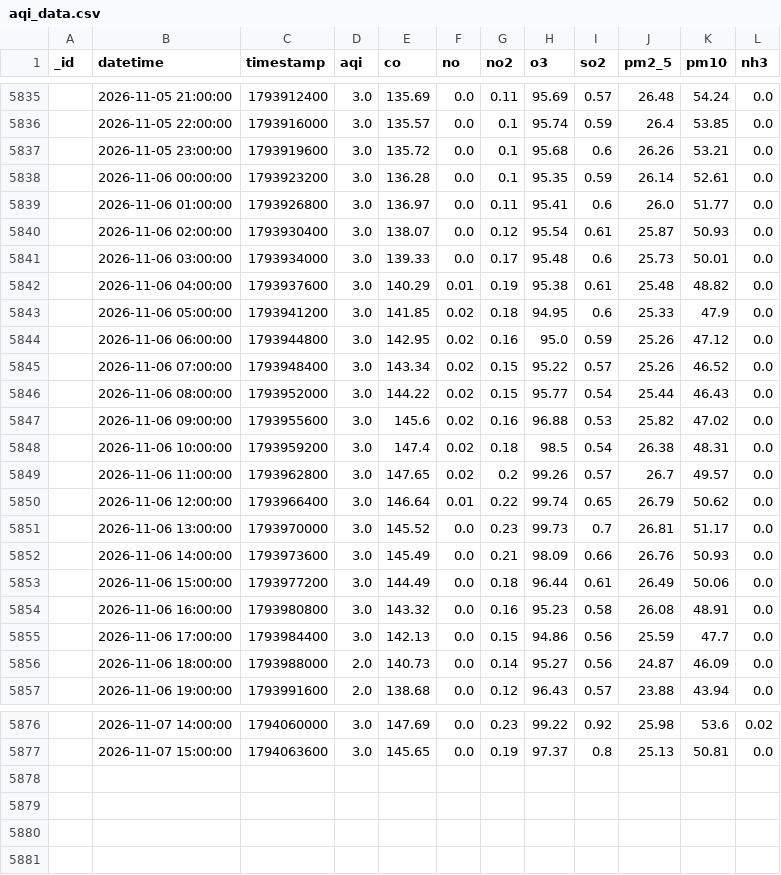
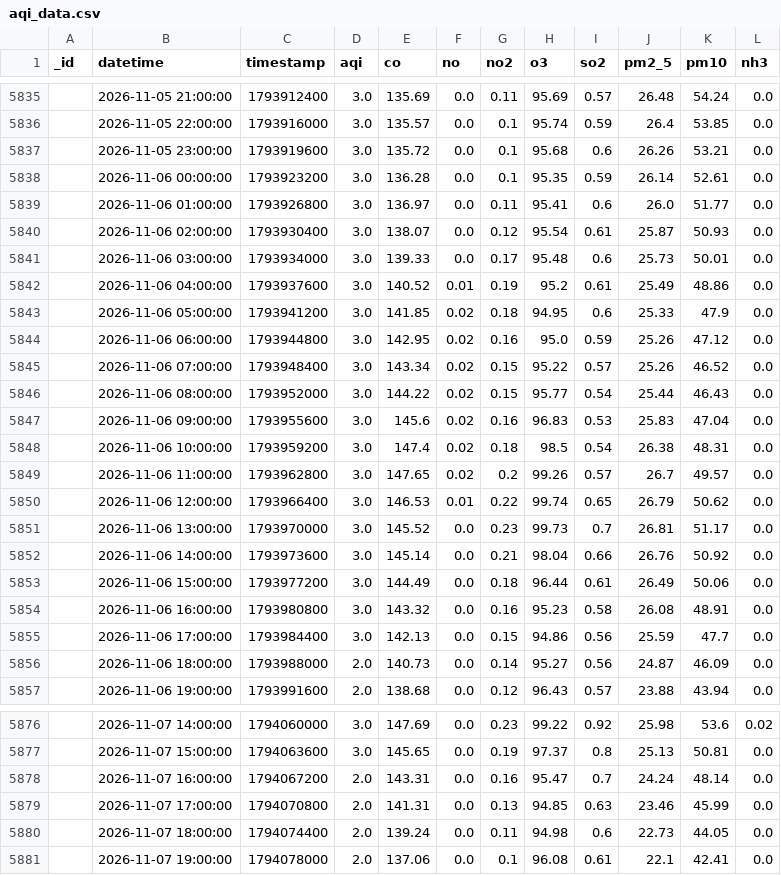
Before and after one commit to uzairharoon-dev/AQI-Predictor-End-to-End-ML-Pipeline-, a CSV file: data/aqi_data.csv, drawn as a sheet; only a part is shown, gaps mark what is left out.

```diff
--- a/data/aqi_data.csv
+++ b/data/aqi_data.csv
@@ -5841,3 +5841,3 @@ _id,datetime,timestamp,aqi,co,no,no2,o3,so2,pm2_5,pm10,nh3
 ,2026-11-06 03:00:00,1793934000,3.0,139.33,0.0,0.17,95.48,0.6,25.73,50.01,0.0
-,2026-11-06 04:00:00,1793937600,3.0,140.29,0.01,0.19,95.38,0.61,25.48,48.82,0.0
+,2026-11-06 04:00:00,1793937600,3.0,140.52,0.01,0.19,95.2,0.61,25.49,48.86,0.0
 ,2026-11-06 05:00:00,1793941200,3.0,141.85,0.02,0.18,94.95,0.6,25.33,47.9,0.0
@@ -5846,8 +5846,8 @@ _id,datetime,timestamp,aqi,co,no,no2,o3,so2,pm2_5,pm10,nh3
 ,2026-11-06 08:00:00,1793952000,3.0,144.22,0.02,0.15,95.77,0.54,25.44,46.43,0.0
-,2026-11-06 09:00:00,1793955600,3.0,145.6,0.02,0.16,96.88,0.53,25.82,47.02,0.0
+,2026-11-06 09:00:00,1793955600,3.0,145.6,0.02,0.16,96.83,0.53,25.83,47.04,0.0
 ,2026-11-06 10:00:00,1793959200,3.0,147.4,0.02,0.18,98.5,0.54,26.38,48.31,0.0
 ,2026-11-06 11:00:00,1793962800,3.0,147.65,0.02,0.2,99.26,0.57,26.7,49.57,0.0
-,2026-11-06 12:00:00,1793966400,3.0,146.64,0.01,0.22,99.74,0.65,26.79,50.62,0.0
+,2026-11-06 12:00:00,1793966400,3.0,146.53,0.01,0.22,99.74,0.65,26.79,50.62,0.0
 ,2026-11-06 13:00:00,1793970000,3.0,145.52,0.0,0.23,99.73,0.7,26.81,51.17,0.0
-,2026-11-06 14:00:00,1793973600,3.0,145.49,0.0,0.21,98.09,0.66,26.76,50.93,0.0
+,2026-11-06 14:00:00,1793973600,3.0,145.14,0.0,0.21,98.04,0.66,26.76,50.92,0.0
 ,2026-11-06 15:00:00,1793977200,3.0,144.49,0.0,0.18,96.44,0.61,26.49,50.06,0.0
@@ -5877 +5877,5 @@ _id,datetime,timestamp,aqi,co,no,no2,o3,so2,pm2_5,pm10,nh3
 ,2026-11-07 15:00:00,1794063600,3.0,145.65,0.0,0.19,97.37,0.8,25.13,50.81,0.0
+,2026-11-07 16:00:00,1794067200,2.0,143.31,0.0,0.16,95.47,0.7,24.24,48.14,0.0
+,2026-11-07 17:00:00,1794070800,2.0,141.31,0.0,0.13,94.85,0.63,23.46,45.99,0.0
+,2026-11-07 18:00:00,1794074400,2.0,139.24,0.0,0.11,94.98,0.6,22.73,44.05,0.0
+,2026-11-07 19:00:00,1794078000,2.0,137.06,0.0,0.1,96.08,0.61,22.1,42.41,0.0
```
Also changed, not shown: 1 other file.
